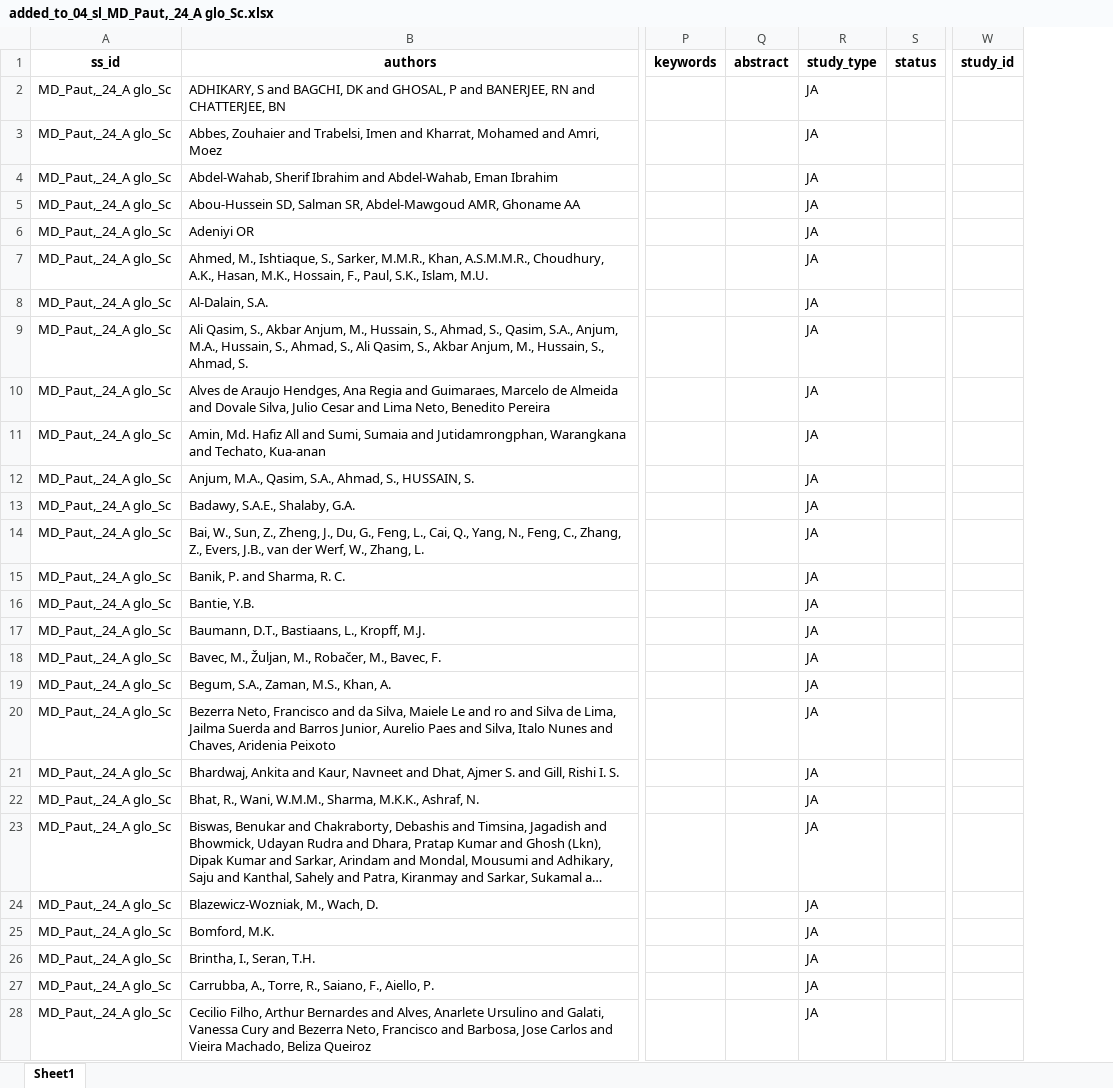
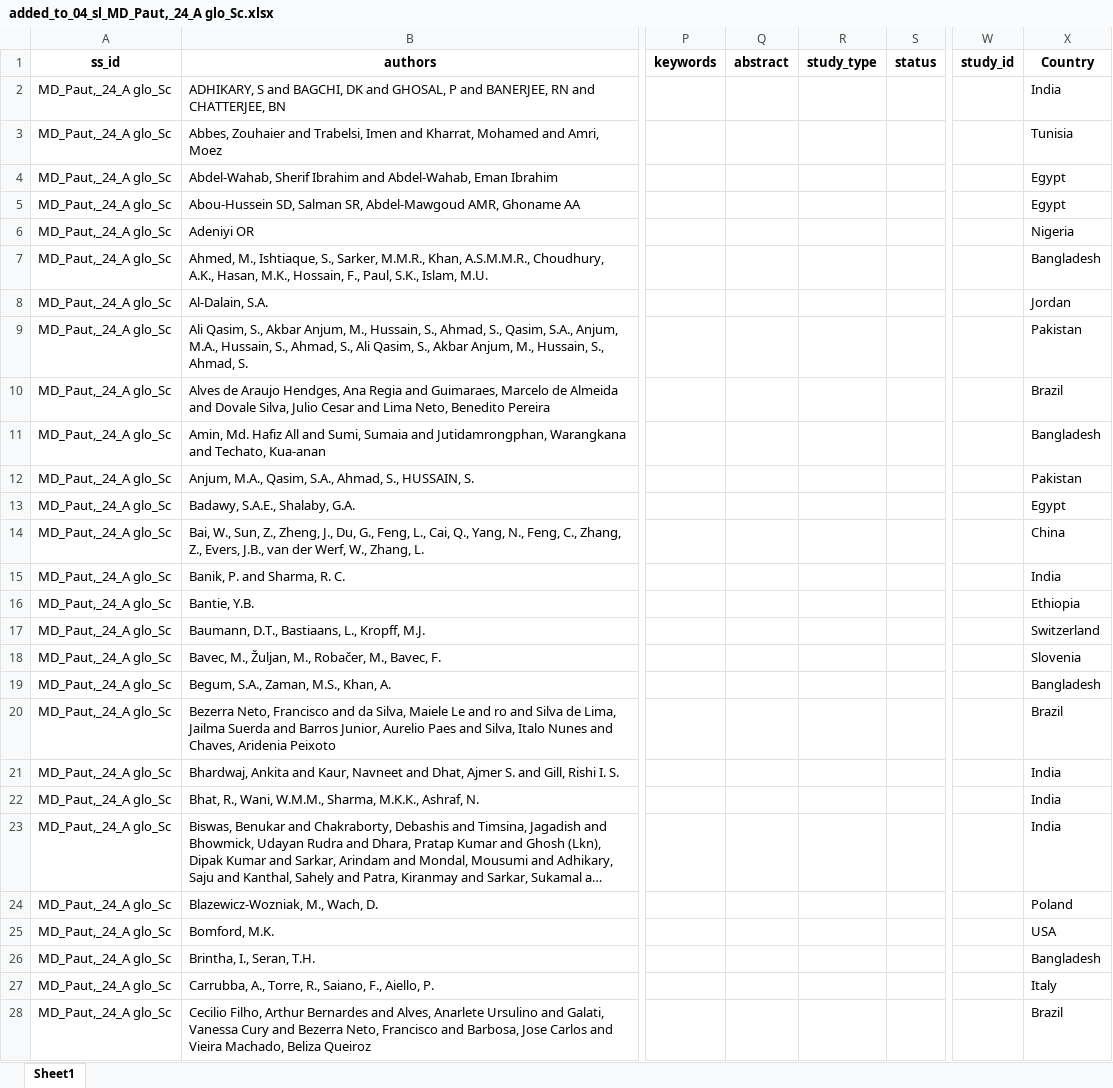
Before and after one commit to andreacsanchezb10/Agroecology_Evidence_Hub, an Excel workbook: 02.FOMD/01.metadata_harmonisation/01.study_list/05.added_to_04_FOMD_screening/added_to_04_sl_MD_Paut,_24_A glo_Sc.xlsx, sheet Sheet1, drawn as a sheet; only a part is shown, gaps mark what is left out; long unchanged cells end in …; values as stored, in another font and other column widths than the file's, no borders; the diff covers the shown part only; the diff names each change by its address in the sheet, - before the commit and + after, or states it on an @@ line.

```diff
--- a/02.FOMD/01.metadata_harmonisation/01.study_list/05.added_to_04_FOMD_screening/added_to_04_sl_MD_Paut,_24_A glo_Sc.xlsx (sheet Sheet1)
+++ b/02.FOMD/01.metadata_harmonisation/01.study_list/05.added_to_04_FOMD_screening/added_to_04_sl_MD_Paut,_24_A glo_Sc.xlsx (sheet Sheet1)
+column X (Country), rows 2-28: India | Tunisia | Egypt | Egypt | Nigeria | Bangladesh | Jordan | Pakistan | Brazil | Bangladesh | Pakistan | Egypt | China | India | Ethiopia | Switzerland | Slovenia | Bangladesh | Brazil | India | India | India | Poland | USA | Bangladesh | Italy | Brazil
-R2:R28 (study_type): JA
+R2:R28 (study_type): (empty)
```
Also changed, not shown: 1 added row, 3 removed rows and 1185 edited cells elsewhere in this sheet, 02.FOMD/02.metadata_structure/00_FOMD_ROSES.xlsx, 2 other files.
